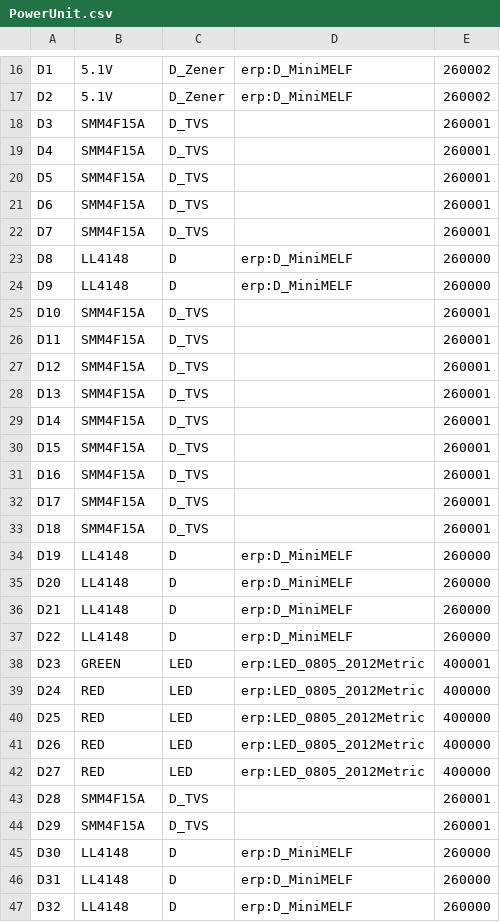
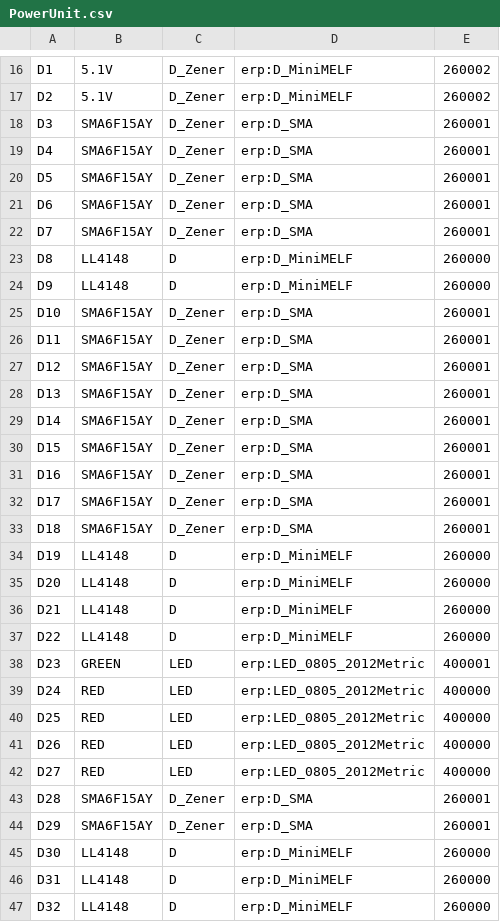
Before and after one commit to JacobNeergaard/powerunit, a CSV file: PCB/PowerUnit.csv, drawn as a sheet; only a part is shown, gaps mark what is left out.

```diff
--- a/PCB/PowerUnit.csv
+++ b/PCB/PowerUnit.csv
@@ -17,18 +17,18 @@
 "D2","5.1V","D_Zener","erp:D_MiniMELF","260002"
-"D3","SMM4F15A","D_TVS","","260001"
-"D4","SMM4F15A","D_TVS","","260001"
-"D5","SMM4F15A","D_TVS","","260001"
-"D6","SMM4F15A","D_TVS","","260001"
-"D7","SMM4F15A","D_TVS","","260001"
+"D3","SMA6F15AY","D_Zener","erp:D_SMA","260001"
+"D4","SMA6F15AY","D_Zener","erp:D_SMA","260001"
+"D5","SMA6F15AY","D_Zener","erp:D_SMA","260001"
+"D6","SMA6F15AY","D_Zener","erp:D_SMA","260001"
+"D7","SMA6F15AY","D_Zener","erp:D_SMA","260001"
 "D8","LL4148","D","erp:D_MiniMELF","260000"
 "D9","LL4148","D","erp:D_MiniMELF","260000"
-"D10","SMM4F15A","D_TVS","","260001"
-"D11","SMM4F15A","D_TVS","","260001"
-"D12","SMM4F15A","D_TVS","","260001"
-"D13","SMM4F15A","D_TVS","","260001"
-"D14","SMM4F15A","D_TVS","","260001"
-"D15","SMM4F15A","D_TVS","","260001"
-"D16","SMM4F15A","D_TVS","","260001"
-"D17","SMM4F15A","D_TVS","","260001"
-"D18","SMM4F15A","D_TVS","","260001"
+"D10","SMA6F15AY","D_Zener","erp:D_SMA","260001"
+"D11","SMA6F15AY","D_Zener","erp:D_SMA","260001"
+"D12","SMA6F15AY","D_Zener","erp:D_SMA","260001"
+"D13","SMA6F15AY","D_Zener","erp:D_SMA","260001"
+"D14","SMA6F15AY","D_Zener","erp:D_SMA","260001"
+"D15","SMA6F15AY","D_Zener","erp:D_SMA","260001"
+"D16","SMA6F15AY","D_Zener","erp:D_SMA","260001"
+"D17","SMA6F15AY","D_Zener","erp:D_SMA","260001"
+"D18","SMA6F15AY","D_Zener","erp:D_SMA","260001"
 "D19","LL4148","D","erp:D_MiniMELF","260000"
@@ -42,4 +42,4 @@
 "D27","RED","LED","erp:LED_0805_2012Metric","400000"
-"D28","SMM4F15A","D_TVS","","260001"
-"D29","SMM4F15A","D_TVS","","260001"
+"D28","SMA6F15AY","D_Zener","erp:D_SMA","260001"
+"D29","SMA6F15AY","D_Zener","erp:D_SMA","260001"
 "D30","LL4148","D","erp:D_MiniMELF","260000"
```
Also changed, not shown: 5 other files.
